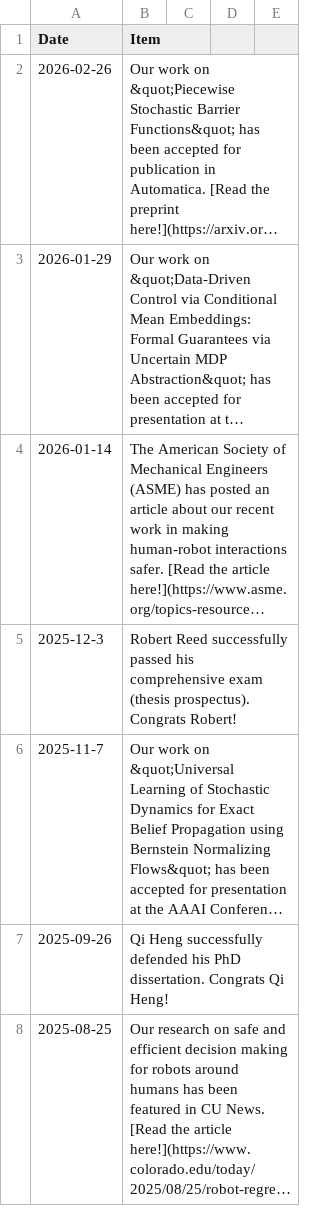
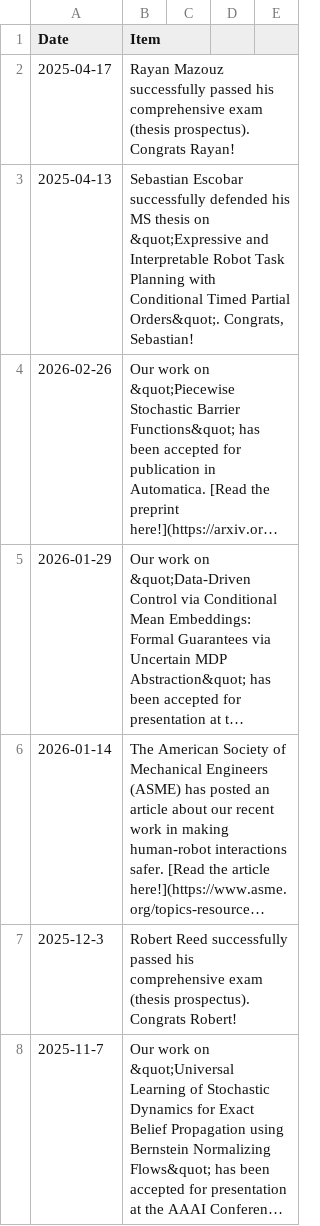
Before and after one commit to aria-systems-group/website, a CSV file: _data/news.csv, drawn as a sheet; only a part is shown; the shorter side is filled out with more unchanged rows; long unchanged cells end in …; the diff names each change by its address in the sheet, - before the commit and + after, or states it on an @@ line.

Commit message:
updated news

```diff
--- a/_data/news.csv
+++ b/_data/news.csv
+row 2: 2025-04-17 | Rayan Mazouz successfully passed his comprehensive exam (thesis prospectus). Congrats Rayan!
+row 3: 2025-04-13 | Sebastian Escobar successfully defended his MS thesis on &quot;Expressive and Interpretable Robot Task Planning with Conditional Timed Partial Orders&quot;. Congrats, Sebastian!
```
